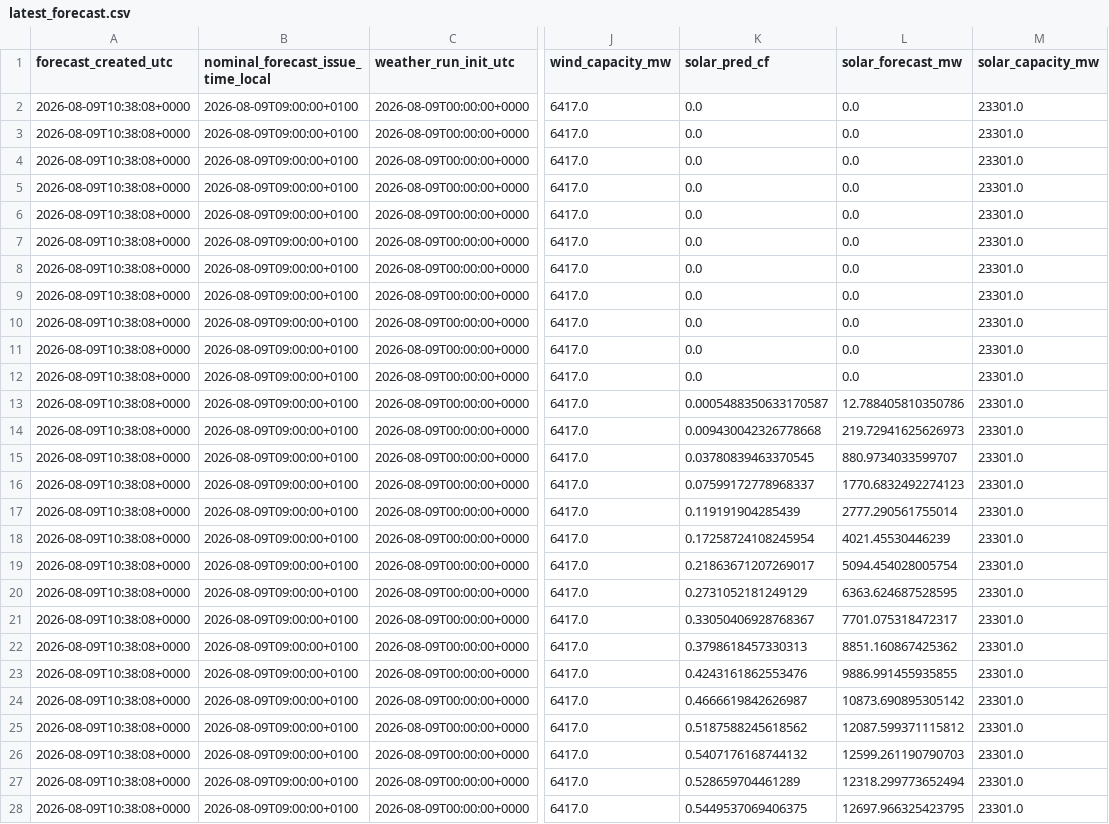
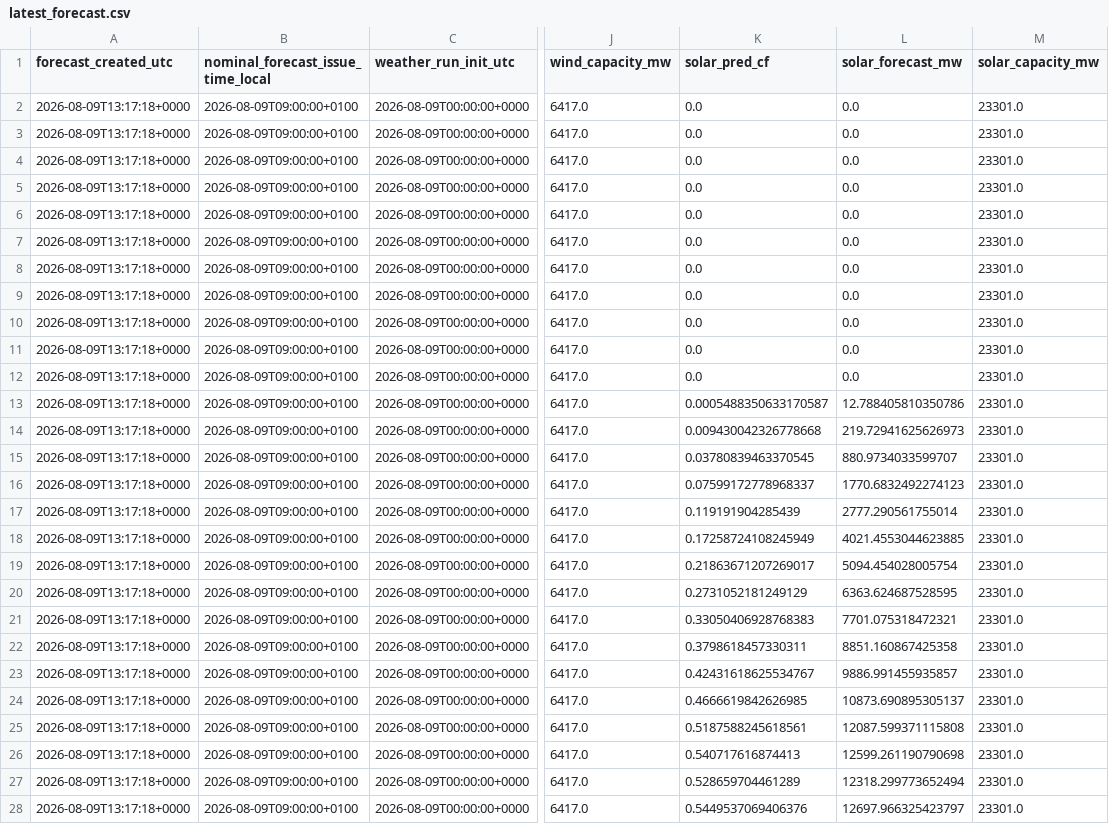
Before and after one commit to Aminpknu/gb-renewable-forecast, a CSV file: outputs/forecasts/latest_forecast.csv, drawn as a sheet; only a part is shown, gaps mark what is left out; the diff covers the shown part only; the diff names each change by its address in the sheet, - before the commit and + after, or states it on an @@ line.

```diff
--- a/outputs/forecasts/latest_forecast.csv
+++ b/outputs/forecasts/latest_forecast.csv
-A2:A28 (forecast_created_utc): 2026-08-09T10:38:08+0000
+A2:A28 (forecast_created_utc): 2026-08-09T13:17:18+0000
-K18 (solar_pred_cf): 0.17258724108245954
+K18 (solar_pred_cf): 0.17258724108245949
-L18 (solar_forecast_mw): 4021.45530446239
+L18 (solar_forecast_mw): 4021.4553044623885
-K21 (solar_pred_cf): 0.33050406928768367
+K21 (solar_pred_cf): 0.33050406928768383
-L21 (solar_forecast_mw): 7701.075318472317
+L21 (solar_forecast_mw): 7701.075318472321
-K22 (solar_pred_cf): 0.3798618457330313
+K22 (solar_pred_cf): 0.3798618457330311
-L22 (solar_forecast_mw): 8851.160867425362
+L22 (solar_forecast_mw): 8851.160867425358
-K23 (solar_pred_cf): 0.4243161862553476
+K23 (solar_pred_cf): 0.42431618625534767
-L23 (solar_forecast_mw): 9886.991455935855
+L23 (solar_forecast_mw): 9886.991455935857
-K24 (solar_pred_cf): 0.4666619842626987
+K24 (solar_pred_cf): 0.4666619842626985
-L24 (solar_forecast_mw): 10873.690895305142
+L24 (solar_forecast_mw): 10873.690895305137
-K25 (solar_pred_cf): 0.5187588245618562
+K25 (solar_pred_cf): 0.5187588245618561
-L25 (solar_forecast_mw): 12087.599371115812
+L25 (solar_forecast_mw): 12087.599371115808
-K26 (solar_pred_cf): 0.5407176168744132
+K26 (solar_pred_cf): 0.540717616874413
-L26 (solar_forecast_mw): 12599.261190790703
+L26 (solar_forecast_mw): 12599.261190790698
-K28 (solar_pred_cf): 0.5449537069406375
+K28 (solar_pred_cf): 0.5449537069406376
-L28 (solar_forecast_mw): 12697.966325423795
+L28 (solar_forecast_mw): 12697.966325423797
```
Also changed, not shown: 41 edited cells elsewhere in this file, 1 other file.
